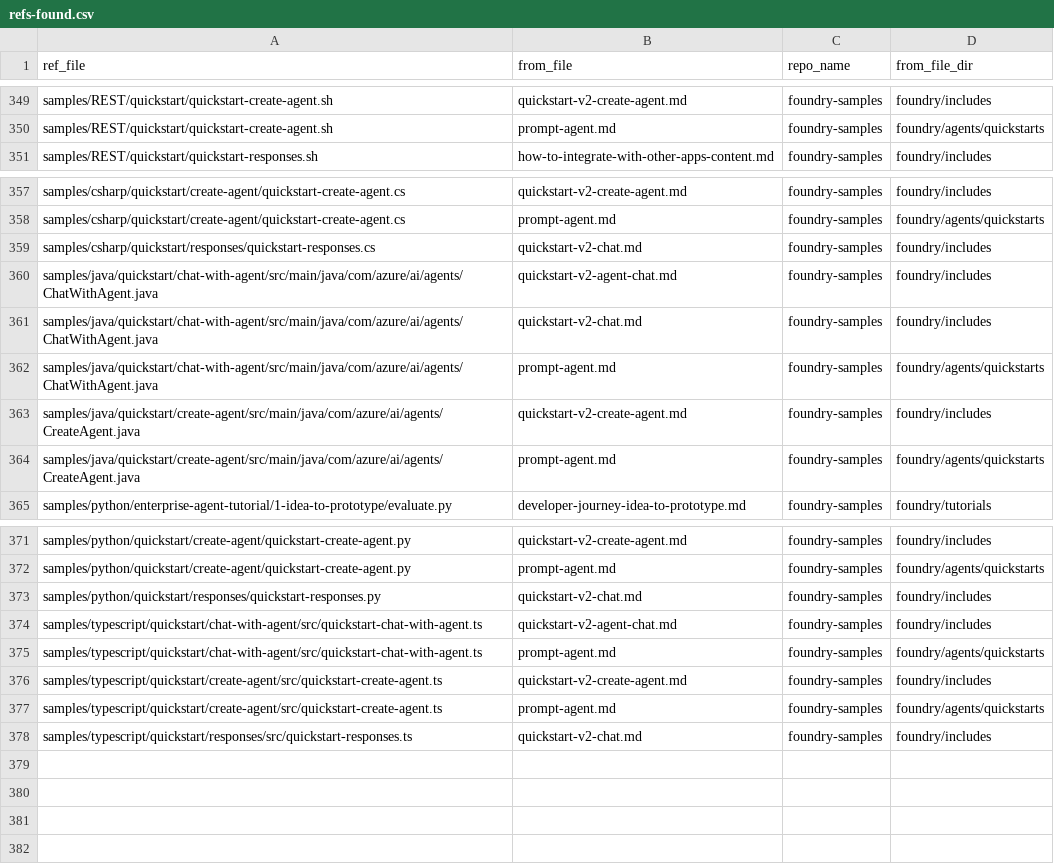
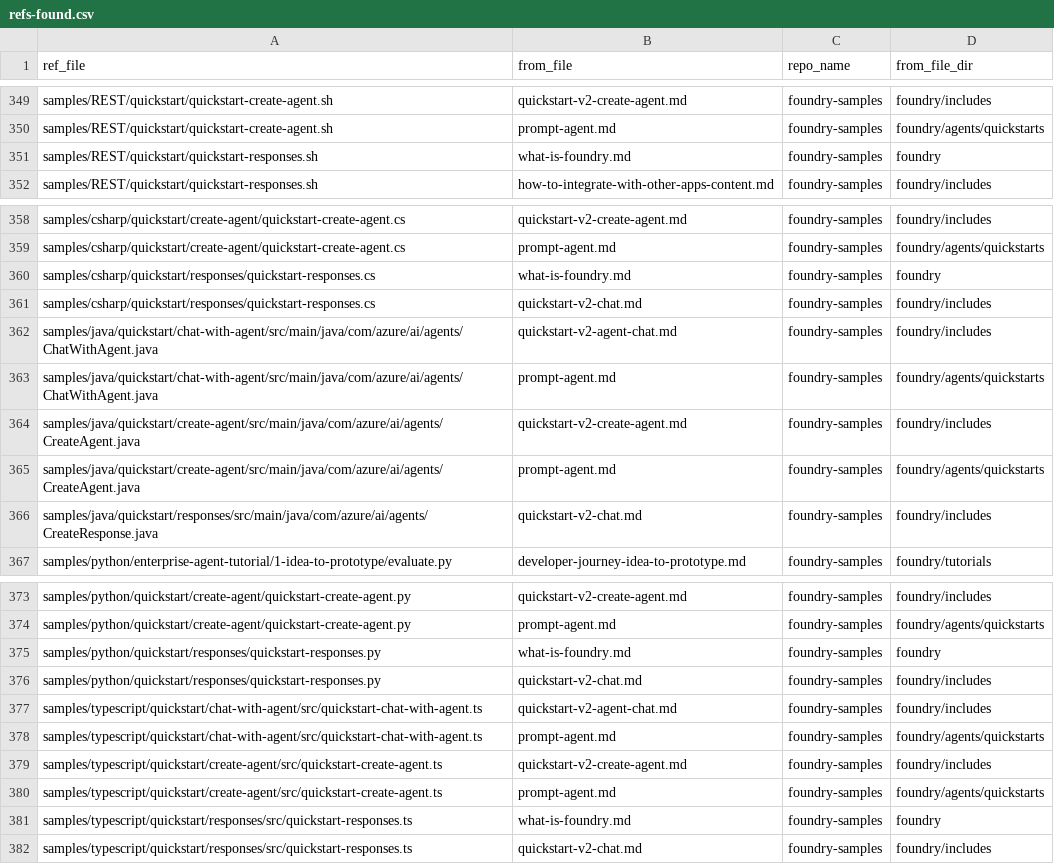
Before and after one commit to sdgilley/content-maintenance, a CSV file: outputs/refs-found.csv, drawn as a sheet; only a part is shown, gaps mark what is left out; removed rows and columns are numbered as before the commit, all else as after; the diff names each change by its address in the sheet, - before the commit and + after, or states it on an @@ line.

```diff
--- a/outputs/refs-found.csv
+++ b/outputs/refs-found.csv
+row 351: samples/REST/quickstart/quickstart-responses.sh | what-is-foundry.md | foundry-samples | foundry
+row 360: samples/csharp/quickstart/responses/quickstart-responses.cs | what-is-foundry.md | foundry-samples | foundry
-row 361: samples/java/quickstart/chat-with-agent/src/main/java/com/azure/ai/agents/ChatWithAgent.java | quickstart-v2-chat.md | foundry-samples | foundry/includes
+row 366: samples/java/quickstart/responses/src/main/java/com/azure/ai/agents/CreateResponse.java | quickstart-v2-chat.md | foundry-samples | foundry/includes
+row 375: samples/python/quickstart/responses/quickstart-responses.py | what-is-foundry.md | foundry-samples | foundry
+row 381: samples/typescript/quickstart/responses/src/quickstart-responses.ts | what-is-foundry.md | foundry-samples | foundry
```
Also changed, not shown: outputs/code-counts-machine-learning.csv, 3 other files.
